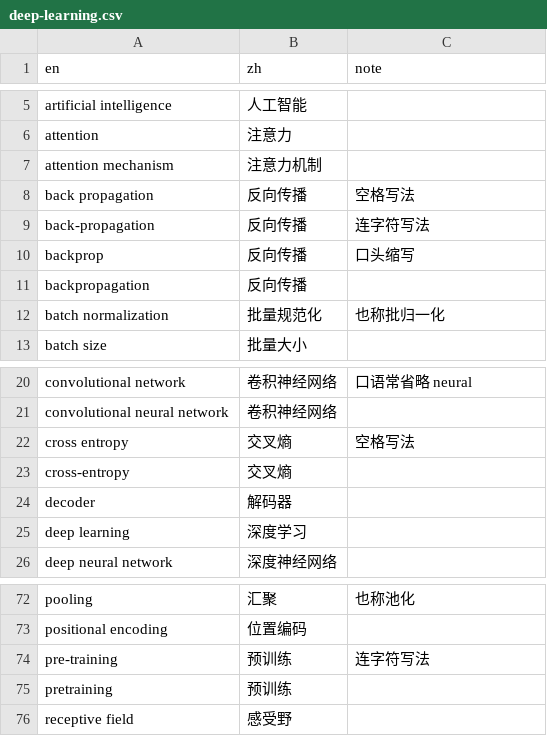
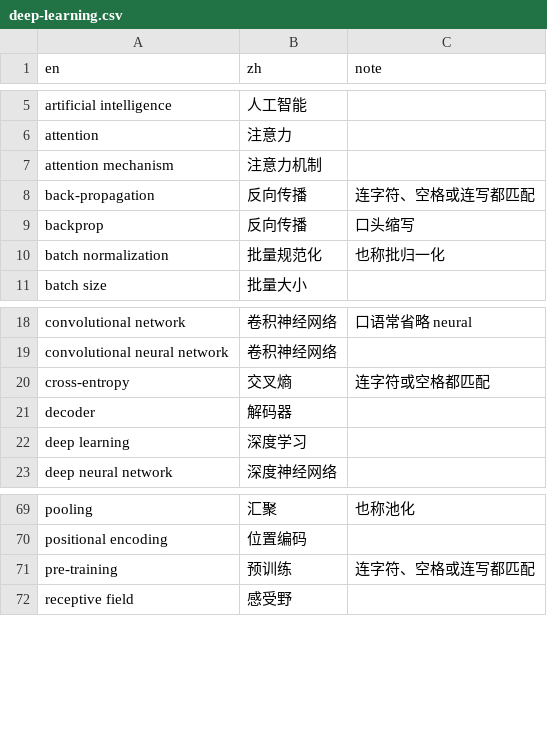
Before and after one commit to Woodensnow/translator-edu, a CSV file: glossary/deep-learning.csv, drawn as a sheet; only a part is shown, gaps mark what is left out.

```diff
--- a/glossary/deep-learning.csv
+++ b/glossary/deep-learning.csv
@@ -7,6 +7,4 @@ attention,注意力,
 attention mechanism,注意力机制,
-back propagation,反向传播,空格写法
-back-propagation,反向传播,连字符写法
+back-propagation,反向传播,连字符、空格或连写都匹配
 backprop,反向传播,口头缩写
-backpropagation,反向传播,
 batch normalization,批量规范化,也称批归一化
@@ -21,4 +19,3 @@ convolutional network,卷积神经网络,口语常省略 neural
 convolutional neural network,卷积神经网络,
-cross entropy,交叉熵,空格写法
-cross-entropy,交叉熵,
+cross-entropy,交叉熵,连字符或空格都匹配
 decoder,解码器,
@@ -73,4 +70,3 @@ pooling,汇聚,也称池化
 positional encoding,位置编码,
-pre-training,预训练,连字符写法
-pretraining,预训练,
+pre-training,预训练,连字符、空格或连写都匹配
 receptive field,感受野,
```
Also changed, not shown: 14 other files.
